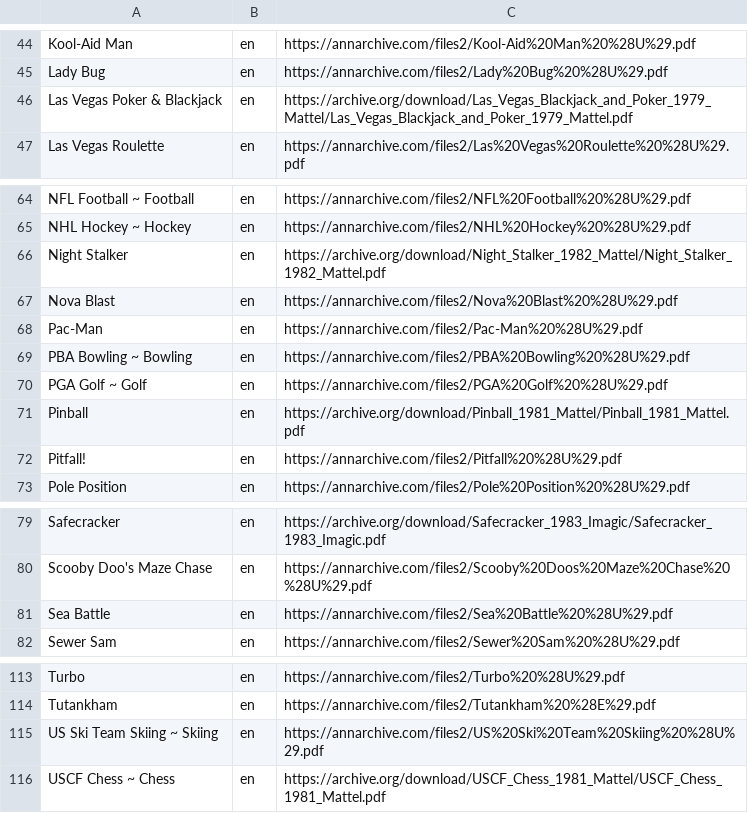
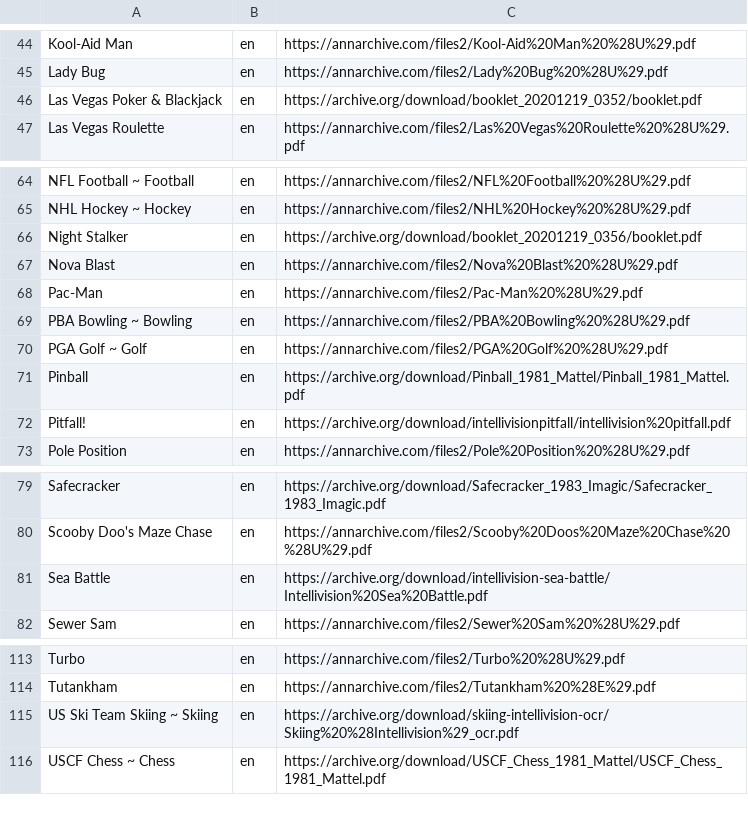
Before and after one commit to obrie/retrokit, a TSV file: config/systems/intellivision/manuals.tsv, drawn as a sheet; only a part is shown, gaps mark what is left out; the diff covers the shown part only.

Commit message:
Improve quality of intellivision manuals

```diff
--- a/config/systems/intellivision/manuals.tsv
+++ b/config/systems/intellivision/manuals.tsv
@@ -45,3 +45,3 @@ Kool-Aid Man	en	https://annarchive.com/files2/Kool-Aid%20Man%20%28U%29.pdf
 Lady Bug	en	https://annarchive.com/files2/Lady%20Bug%20%28U%29.pdf
-Las Vegas Poker & Blackjack	en	https://archive.org/download/Las_Vegas_Blackjack_and_Poker_1979_Mattel/Las_Vegas_Blackjack_and_Poker_1979_Mattel.pdf
+Las Vegas Poker & Blackjack	en	https://archive.org/download/booklet_20201219_0352/booklet.pdf
 Las Vegas Roulette	en	https://annarchive.com/files2/Las%20Vegas%20Roulette%20%28U%29.pdf
@@ -65,3 +65,3 @@ NFL Football ~ Football	en	https://annarchive.com/files2/NFL%20Football%20%28U%2
 NHL Hockey ~ Hockey	en	https://annarchive.com/files2/NHL%20Hockey%20%28U%29.pdf
-Night Stalker	en	https://archive.org/download/Night_Stalker_1982_Mattel/Night_Stalker_1982_Mattel.pdf
+Night Stalker	en	https://archive.org/download/booklet_20201219_0356/booklet.pdf
 Nova Blast	en	https://annarchive.com/files2/Nova%20Blast%20%28U%29.pdf
@@ -71,3 +71,3 @@ PGA Golf ~ Golf	en	https://annarchive.com/files2/PGA%20Golf%20%28U%29.pdf
 Pinball	en	https://archive.org/download/Pinball_1981_Mattel/Pinball_1981_Mattel.pdf
-Pitfall!	en	https://annarchive.com/files2/Pitfall%20%28U%29.pdf
+Pitfall!	en	https://archive.org/download/intellivisionpitfall/intellivision%20pitfall.pdf
 Pole Position	en	https://annarchive.com/files2/Pole%20Position%20%28U%29.pdf
@@ -80,3 +80,3 @@ Safecracker	en	https://archive.org/download/Safecracker_1983_Imagic/Safecracker_
 Scooby Doo's Maze Chase	en	https://annarchive.com/files2/Scooby%20Doos%20Maze%20Chase%20%28U%29.pdf
-Sea Battle	en	https://annarchive.com/files2/Sea%20Battle%20%28U%29.pdf
+Sea Battle	en	https://archive.org/download/intellivision-sea-battle/Intellivision%20Sea%20Battle.pdf
 Sewer Sam	en	https://annarchive.com/files2/Sewer%20Sam%20%28U%29.pdf
@@ -114,3 +114,3 @@ Turbo	en	https://annarchive.com/files2/Turbo%20%28U%29.pdf
 Tutankham	en	https://annarchive.com/files2/Tutankham%20%28E%29.pdf
-US Ski Team Skiing ~ Skiing	en	https://annarchive.com/files2/US%20Ski%20Team%20Skiing%20%28U%29.pdf
+US Ski Team Skiing ~ Skiing	en	https://archive.org/download/skiing-intellivision-ocr/Skiing%20%28Intellivision%29_ocr.pdf
 USCF Chess ~ Chess	en	https://archive.org/download/USCF_Chess_1981_Mattel/USCF_Chess_1981_Mattel.pdf
```
Also changed, not shown: 10 edited cells elsewhere in this file.
